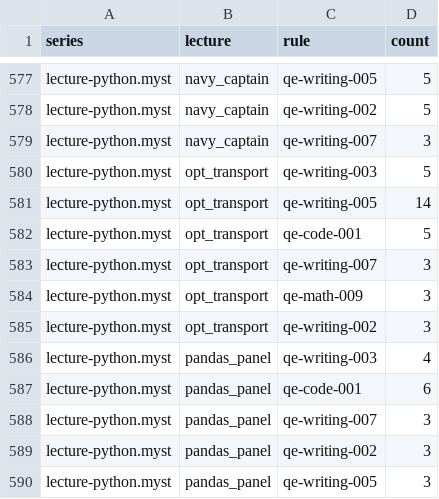
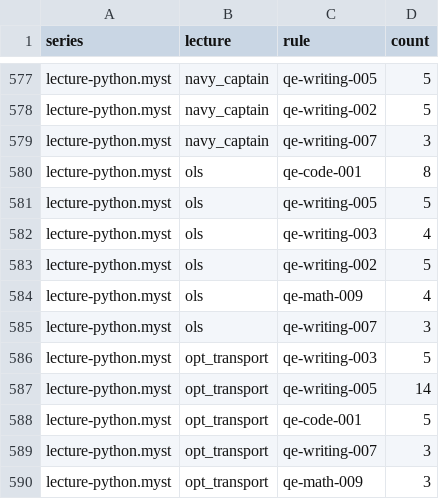
Before and after one commit to QuantEcon/audit.2026-05.style-guide, a CSV file: lectures/data/judgment.csv, drawn as a sheet; only a part is shown, gaps mark what is left out; the shorter side is filled out with more unchanged rows; the diff names each change by its address in the sheet, - before the commit and + after, or states it on an @@ line.

```diff
--- a/lectures/data/judgment.csv
+++ b/lectures/data/judgment.csv
+row 580: lecture-python.myst | ols | qe-code-001 | 8
+row 581: lecture-python.myst | ols | qe-writing-005 | 5
+row 582: lecture-python.myst | ols | qe-writing-003 | 4
+row 583: lecture-python.myst | ols | qe-writing-002 | 5
+row 584: lecture-python.myst | ols | qe-math-009 | 4
+row 585: lecture-python.myst | ols | qe-writing-007 | 3
```
Also changed, not shown: lectures/data/history.csv, lectures/data/rule_reach.csv, 15 other files.
